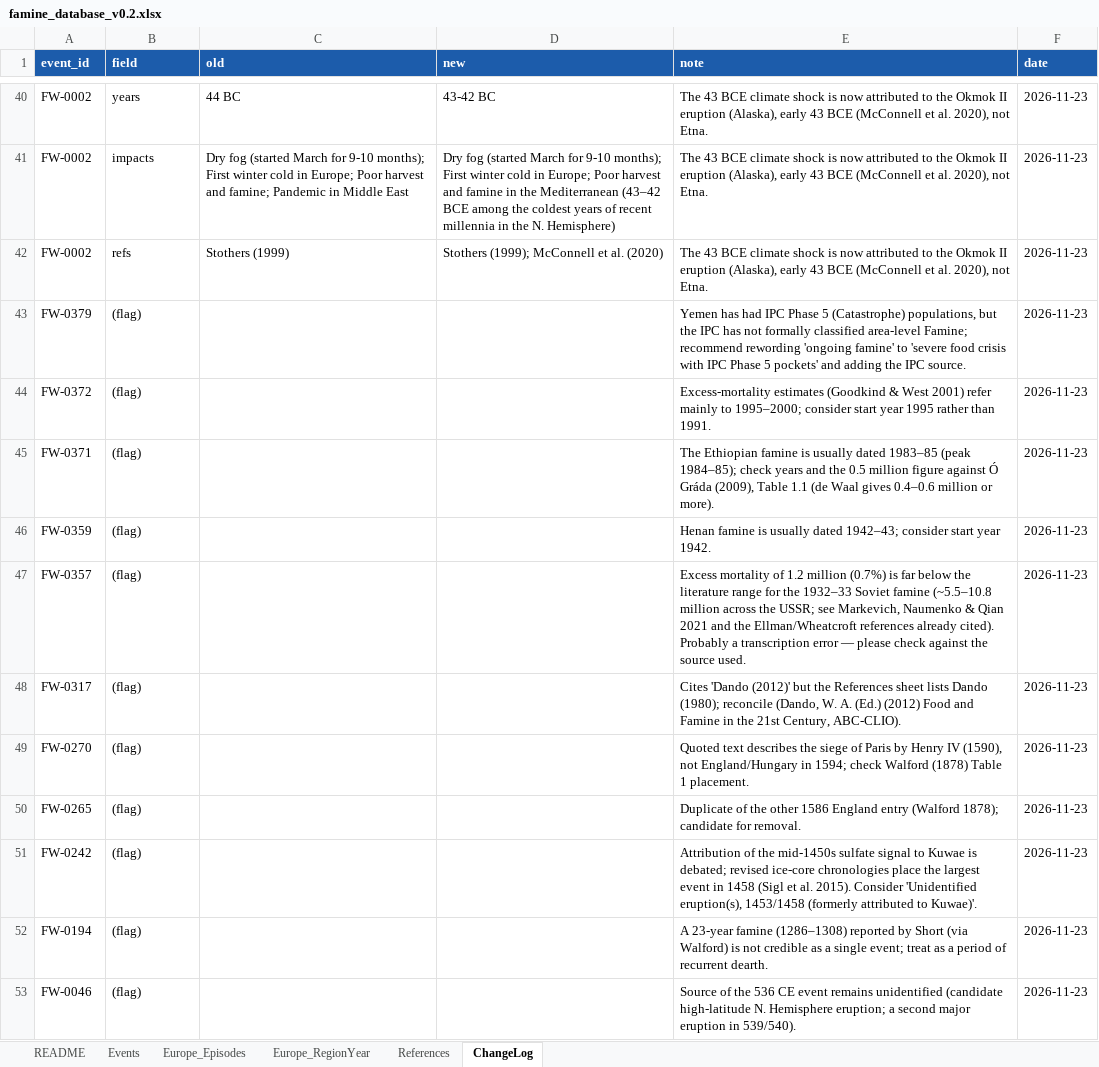
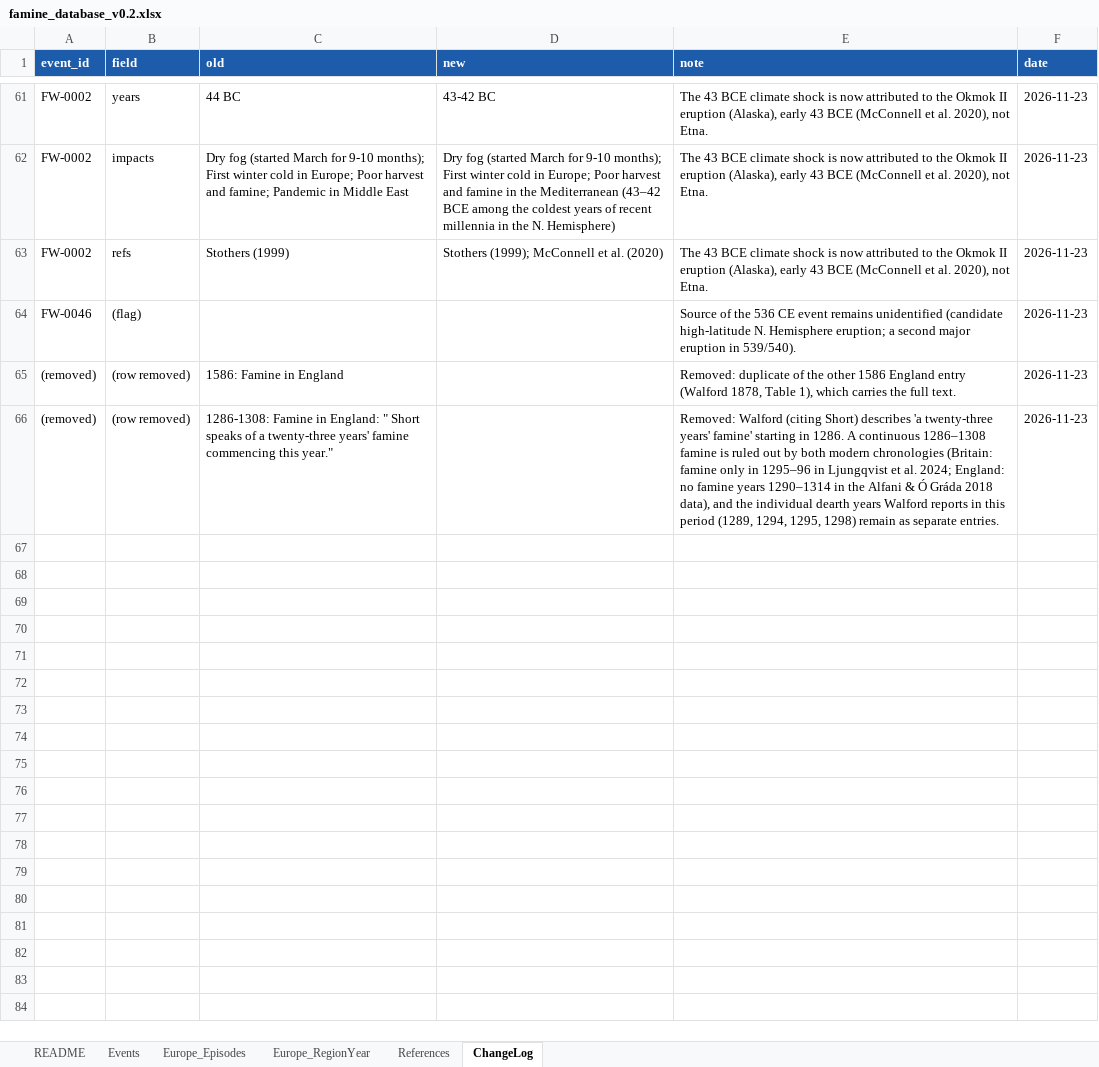
Before and after one commit to mjpuma/faminewatch-datasets, an Excel workbook: famine_database_v0.2.xlsx, sheet ChangeLog, drawn as a sheet; only a part is shown, gaps mark what is left out; values as stored, in another font and other column widths than the file's, no borders; removed rows and columns are numbered as before the commit, all else as after; the diff covers the shown part only; the diff names each change by its address in the sheet, - before the commit and + after, or states it on an @@ line.

```diff
--- a/famine_database_v0.2.xlsx (sheet ChangeLog)
+++ b/famine_database_v0.2.xlsx (sheet ChangeLog)
-row 43: FW-0379 | (flag) |  |  | Yemen has had IPC Phase 5 (Catastrophe) populations, but the IPC has not formally classified area-level Famine; recommend rewording 'ongoing famine' to 'severe food crisis with IPC Phase 5 pockets' and adding the IPC source. | 2026-11-23
-row 44: FW-0372 | (flag) |  |  | Excess-mortality estimates (Goodkind & West 2001) refer mainly to 1995–2000; consider start year 1995 rather than 1991. | 2026-11-23
-row 45: FW-0371 | (flag) |  |  | The Ethiopian famine is usually dated 1983–85 (peak 1984–85); check years and the 0.5 million figure against Ó Gráda (2009), Table 1.1 (de Waal gives 0.4–0.6 million or more). | 2026-11-23
-row 46: FW-0359 | (flag) |  |  | Henan famine is usually dated 1942–43; consider start year 1942. | 2026-11-23
-row 47: FW-0357 | (flag) |  |  | Excess mortality of 1.2 million (0.7%) is far below the literature range for the 1932–33 Soviet famine (~5.5–10.8 million across the USSR; see Markevich, Naumenko & Qian 2021 and the Ellman/Wheatcroft references already cited). Probably a transcription error — please check against the source used. | 2026-11-23
-row 48: FW-0317 | (flag) |  |  | Cites 'Dando (2012)' but the References sheet lists Dando (1980); reconcile (Dando, W. A. (Ed.) (2012) Food and Famine in the 21st Century, ABC-CLIO). | 2026-11-23
-row 49: FW-0270 | (flag) |  |  | Quoted text describes the siege of Paris by Henry IV (1590), not England/Hungary in 1594; check Walford (1878) Table 1 placement. | 2026-11-23
-row 50: FW-0265 | (flag) |  |  | Duplicate of the other 1586 England entry (Walford 1878); candidate for removal. | 2026-11-23
-row 51: FW-0242 | (flag) |  |  | Attribution of the mid-1450s sulfate signal to Kuwae is debated; revised ice-core chronologies place the largest event in 1458 (Sigl et al. 2015). Consider 'Unidentified eruption(s), 1453/1458 (formerly attributed to Kuwae)'. | 2026-11-23
-row 52: FW-0194 | (flag) |  |  | A 23-year famine (1286–1308) reported by Short (via Walford) is not credible as a single event; treat as a period of recurrent dearth. | 2026-11-23
+row 65: (removed) | (row removed) | 1586: Famine in England |  | Removed: duplicate of the other 1586 England entry (Walford 1878, Table 1), which carries the full text. | 2026-11-23
+row 66: (removed) | (row removed) | 1286-1308: Famine in England: " Short speaks of a twenty-three years' famine commencing this year." |  | Removed: Walford (citing Short) describes 'a twenty-three years' famine' starting in 1286. A continuous 1286–1308 famine is ruled out by both modern chronologies (Britain: famine only in 1295–96 in Ljungqvist et al. 2024; England: no famine years 1290–1314 in the Alfani & Ó Gráda 2018 data), and the individual dearth years Walford reports in this period (1289, 1294, 1295, 1298) remain as separate entries. | 2026-11-23
```
Also changed, not shown: 22 added rows, 1 removed row and 26 edited cells elsewhere in this sheet, sheet Events, sheet References, sheet Europe_Episodes, 11 other files.
